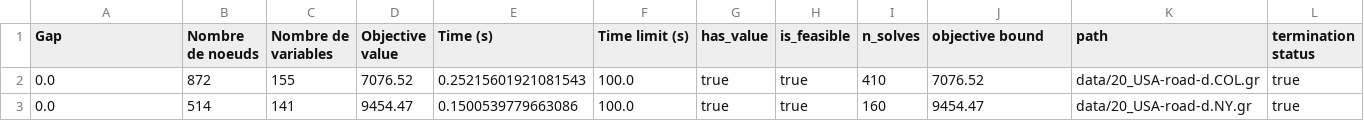
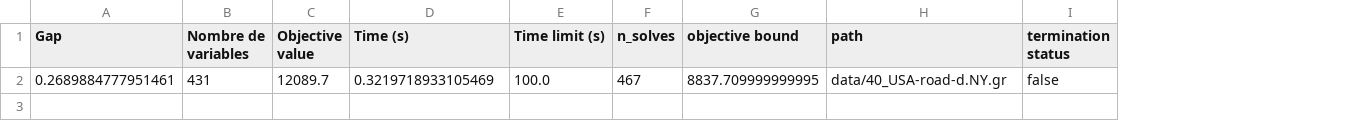
Before and after one commit to MaximeBrisinger/Robust-Shortest-Path, a CSV file: src/saves/benchmark_CP.csv, drawn as a sheet; removed rows and columns are numbered as before the commit, all else as after; the diff names each change by its address in the sheet, - before the commit and + after, or states it on an @@ line.

```diff
--- a/src/saves/benchmark_CP.csv
+++ b/src/saves/benchmark_CP.csv
-column B (Nombre de noeuds), empty
-column G (has_value), empty
-column H (is_feasible), empty
-row 2: 0.0 | 872 | 155 | 7076.52 | 0.25215601921081543 | 100.0 | true | true | 410 | 7076.52 | data/20_USA-road-d.COL.gr | true
-row 3: 0.0 | 514 | 141 | 9454.47 | 0.1500539779663086 | 100.0 | true | true | 160 | 9454.47 | data/20_USA-road-d.NY.gr | true
+row 2: 0.2689884777951461 | 431 | 12089.7 | 0.3219718933105469 | 100.0 | 467 | 8837.709999999995 | data/40_USA-road-d.NY.gr | false
```
Also changed, not shown: src/saves/benchmark_BC.csv, 7 other files.
